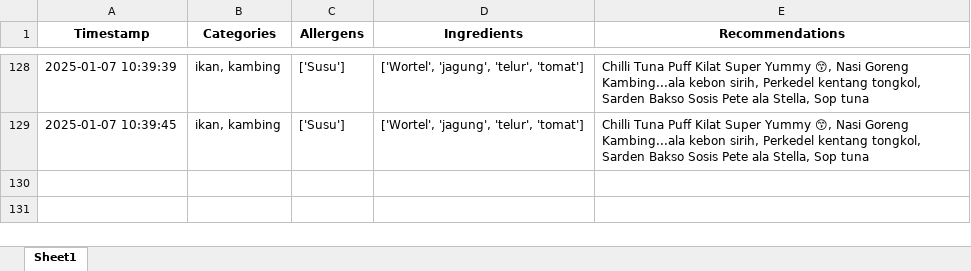
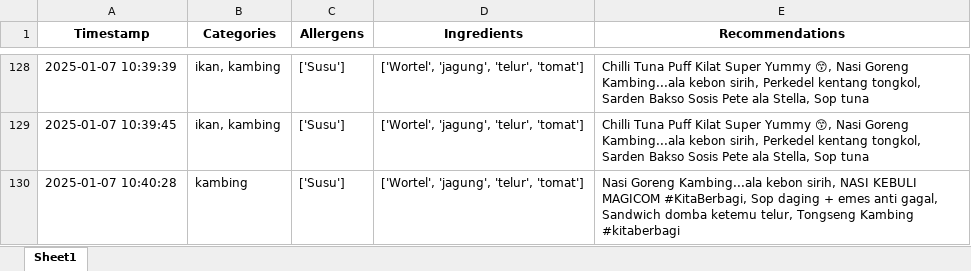
Before and after one commit to Panda-Bulat/panda, an Excel workbook: User_Data_InOut.xlsx, sheet Sheet1, drawn as a sheet; only a part is shown, gaps mark what is left out; values as stored, in another font and other column widths than the file's, no borders; the diff names each change by its address in the sheet, - before the commit and + after, or states it on an @@ line.

Commit message:
Updating user data

```diff
--- a/User_Data_InOut.xlsx (sheet Sheet1)
+++ b/User_Data_InOut.xlsx (sheet Sheet1)
+row 130: 2025-01-07 10:40:28 | kambing | ['Susu'] | ['Wortel', 'jagung', 'telur', 'tomat'] | Nasi Goreng Kambing...ala kebon sirih, NASI KEBULI MAGICOM #KitaBerbagi, Sop daging + emes anti gagal, Sandwich domba ketemu telur, Tongseng Kambing #kitaberbagi
```
